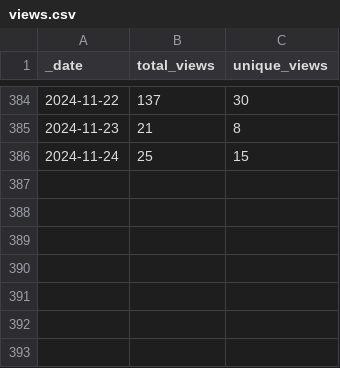
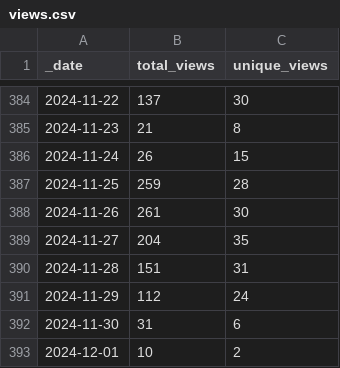
Before and after one commit to frankdjx/repo_traffic, a CSV file: traffic/views.csv, drawn as a sheet; only a part is shown, gaps mark what is left out.

Commit message:
GitHub traffic

```diff
--- a/traffic/views.csv
+++ b/traffic/views.csv
@@ -385,2 +385,9 @@ _date,total_views,unique_views
 2024-11-23,21,8
-2024-11-24,25,15
+2024-11-24,26,15
+2024-11-25,259,28
+2024-11-26,261,30
+2024-11-27,204,35
+2024-11-28,151,31
+2024-11-29,112,24
+2024-11-30,31,6
+2024-12-01,10,2
```
Also changed, not shown: traffic/clones.csv, 1 other file.
